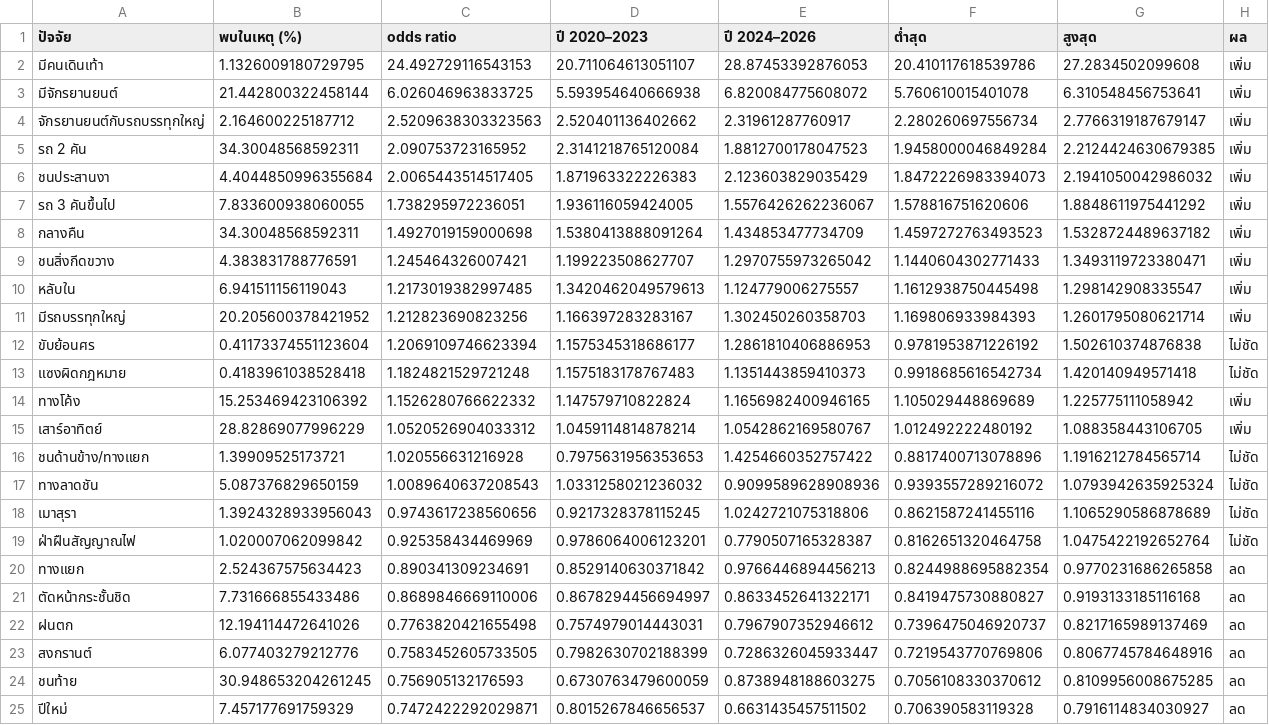
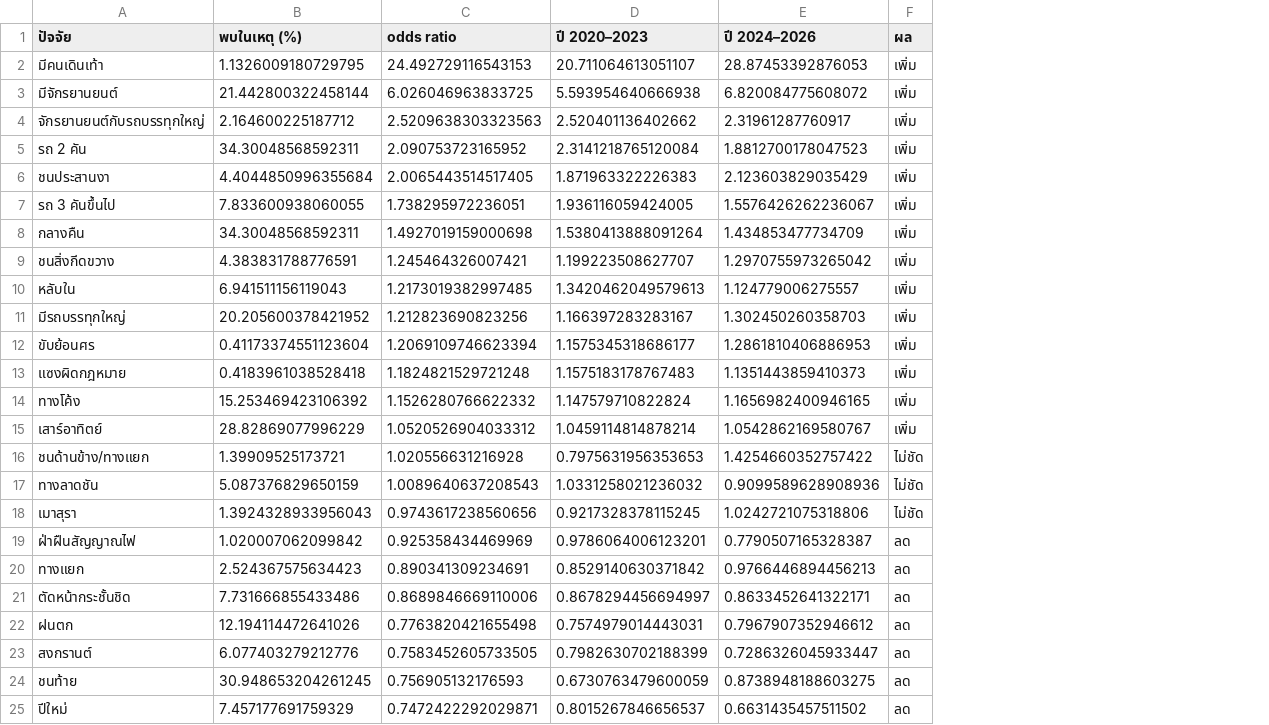
Before and after one commit to entezs/road-accident-forecast, a CSV file: data/explore_idea/severity_factors/results/factor_table.csv, drawn as a sheet; only a part is shown; removed rows and columns are numbered as before the commit, all else as after; the diff names each change by its address in the sheet, - before the commit and + after, or states it on an @@ line.

```diff
--- a/data/explore_idea/severity_factors/results/factor_table.csv
+++ b/data/explore_idea/severity_factors/results/factor_table.csv
-column F (ต่ำสุด), rows 2-25: 20.410117618539786 | 5.760610015401078 | 2.280260697556734 | 1.9458000046849284 | 1.8472226983394073 | 1.578816751620606 | 1.4597272763493523 | 1.1440604302771433 | 1.1612938750445498 | 1.169806933984393 | 0.9781953871226192 | 0.9918685616542734 | 1.105029448869689 | 1.012492222480192 | 0.8817400713078896 | 0.9393557289216072 | 0.8621587241455116 | 0.8162651320464758 | 0.8244988695882354 | 0.8419475730880827 | 0.7396475046920737 | 0.7219543770769806 | 0.7056108330370612 | 0.706390583119328
-column G (สูงสุด), rows 2-25: 27.2834502099608 | 6.310548456753641 | 2.7766319187679147 | 2.2124424630679385 | 2.1941050042986032 | 1.8848611975441292 | 1.5328724489637182 | 1.3493119723380471 | 1.298142908335547 | 1.2601795080621714 | 1.502610374876838 | 1.420140949571418 | 1.225775111058942 | 1.088358443106705 | 1.1916212784565714 | 1.0793942635925324 | 1.1065290586878689 | 1.0475422192652764 | 0.9770231686265858 | 0.9193133185116168 | 0.8217165989137469 | 0.8067745784648916 | 0.8109956008675285 | 0.7916114834030927
-F12:F13 (ผล): ไม่ชัด
+F12:F13 (ผล): เพิ่ม
-F19 (ผล): ไม่ชัด
+F19 (ผล): ลด
```
Also changed, not shown: 3 other files.
